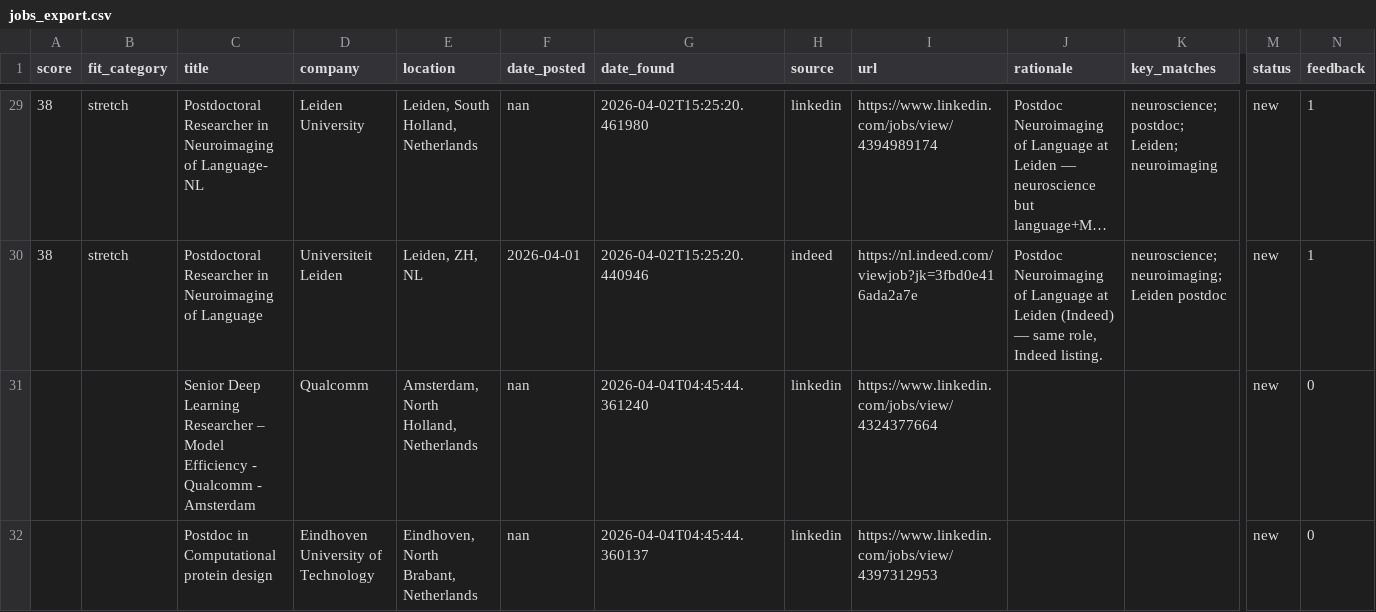
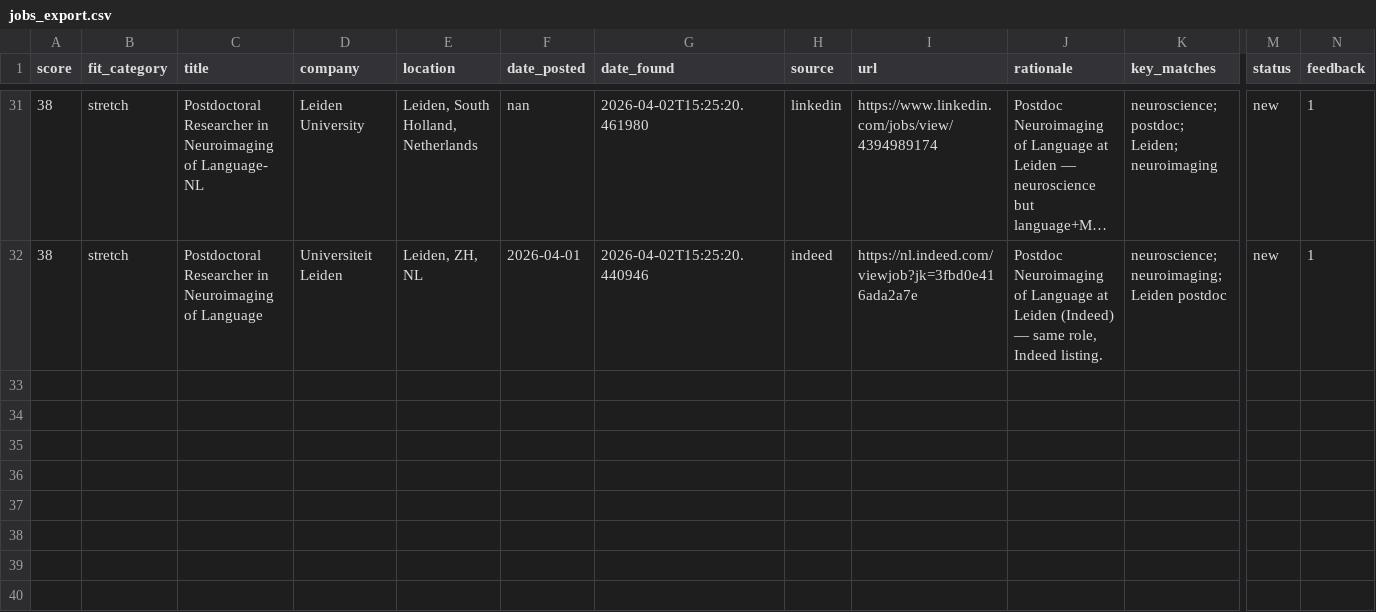
Before and after one commit to benefron/job-search-agent, a CSV file: data/jobs_export.csv, drawn as a sheet; only a part is shown, gaps mark what is left out; long unchanged cells end in …; removed rows and columns are numbered as before the commit, all else as after; rows hold the shown columns only; the diff covers the shown part only; the diff names each change by its address in the sheet, - before the commit and + after, or states it on an @@ line.

```diff
--- a/data/jobs_export.csv
+++ b/data/jobs_export.csv
-row 31:  |  | Senior Deep Learning Researcher – Model Efficiency - Qualcomm - Amsterdam | Qualcomm | Amsterdam, North Holland, Netherlands | nan | 2026-04-04T04:45:44.361240 | linkedin | https://www.linkedin.com/jobs/view/4324377664 |  |  | new | 0
-row 32:  |  | Postdoc in Computational protein design | Eindhoven University of Technology | Eindhoven, North Brabant, Netherlands | nan | 2026-04-04T04:45:44.360137 | linkedin | https://www.linkedin.com/jobs/view/4397312953 |  |  | new | 0
```
Also changed, not shown: 2 added rows and 1 removed row elsewhere in this file, 4 other files.
